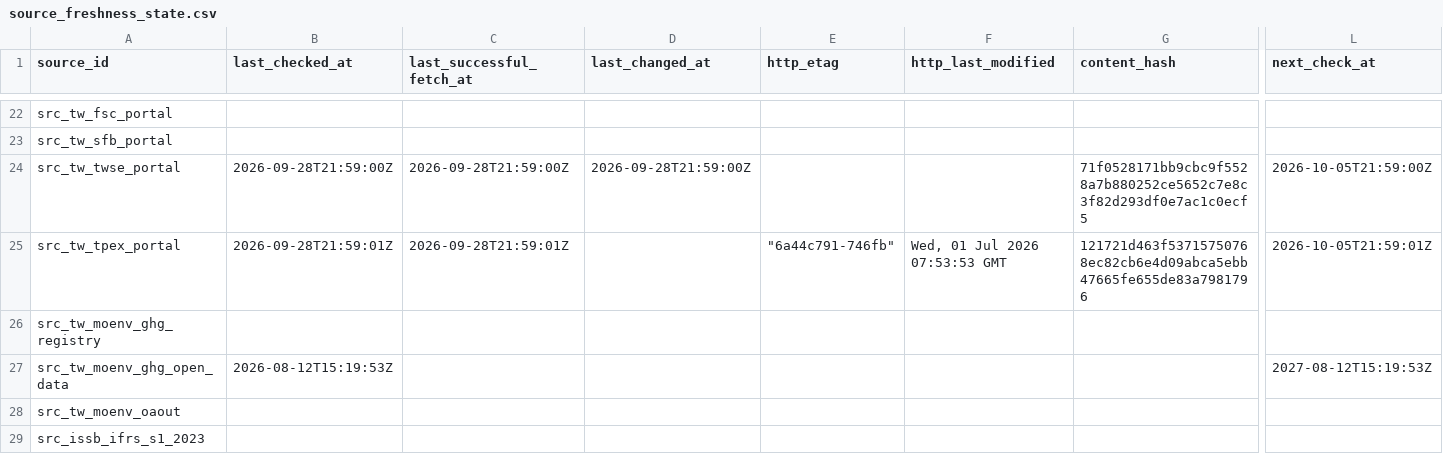
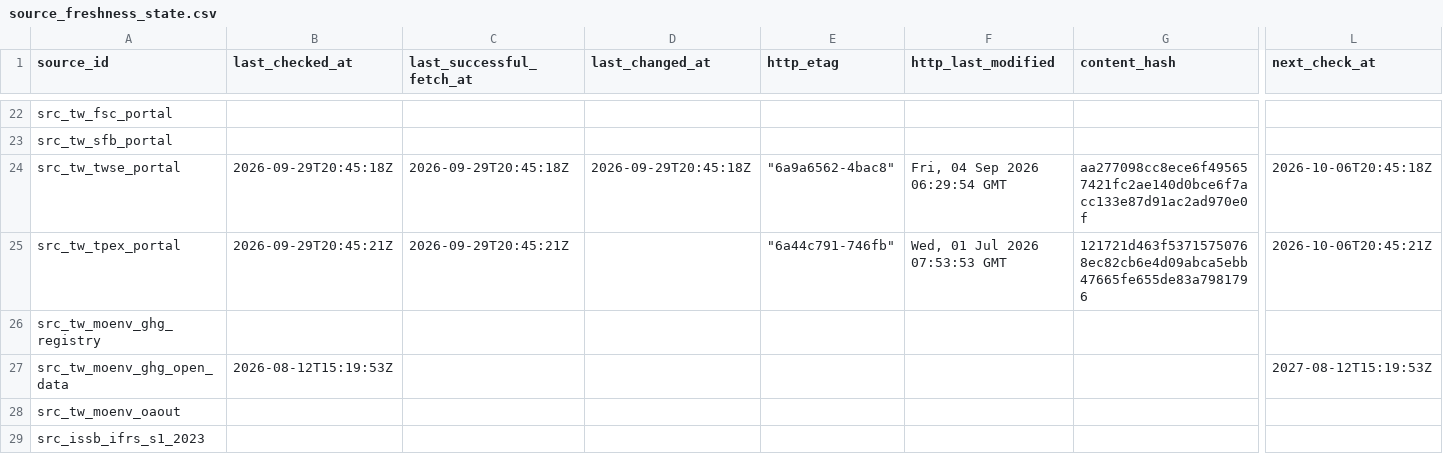
Before and after one commit to Ting-En-Chien/carbon-evidence-ledger-tw, a CSV file: data/regulatory/source_freshness_state.csv, drawn as a sheet; only a part is shown, gaps mark what is left out; the diff names each change by its address in the sheet, - before the commit and + after, or states it on an @@ line.

```diff
--- a/data/regulatory/source_freshness_state.csv
+++ b/data/regulatory/source_freshness_state.csv
-B24 (last_checked_at): 2026-09-28T21:59:00Z
+B24 (last_checked_at): 2026-09-29T20:45:18Z
-C24 (last_successful_fetch_at): 2026-09-28T21:59:00Z
+C24 (last_successful_fetch_at): 2026-09-29T20:45:18Z
-D24 (last_changed_at): 2026-09-28T21:59:00Z
+D24 (last_changed_at): 2026-09-29T20:45:18Z
-E24 (http_etag): (empty)
+E24 (http_etag): "6a9a6562-4bac8"
-F24 (http_last_modified): (empty)
+F24 (http_last_modified): Fri, 04 Sep 2026 06:29:54 GMT
-G24 (content_hash): 71f0528171bb9cbc9f5528a7b880252ce5652c7e8c3f82d293df0e7ac1c0ecf5
+G24 (content_hash): aa277098cc8ece6f495657421fc2ae140d0bce6f7acc133e87d91ac2ad970e0f
-L24 (next_check_at): 2026-10-05T21:59:00Z
+L24 (next_check_at): 2026-10-06T20:45:18Z
-B25 (last_checked_at): 2026-09-28T21:59:01Z
+B25 (last_checked_at): 2026-09-29T20:45:21Z
-C25 (last_successful_fetch_at): 2026-09-28T21:59:01Z
+C25 (last_successful_fetch_at): 2026-09-29T20:45:21Z
-L25 (next_check_at): 2026-10-05T21:59:01Z
+L25 (next_check_at): 2026-10-06T20:45:21Z
```
Also changed, not shown: data/regulatory/regulatory_change_log.csv, 3 other files.
